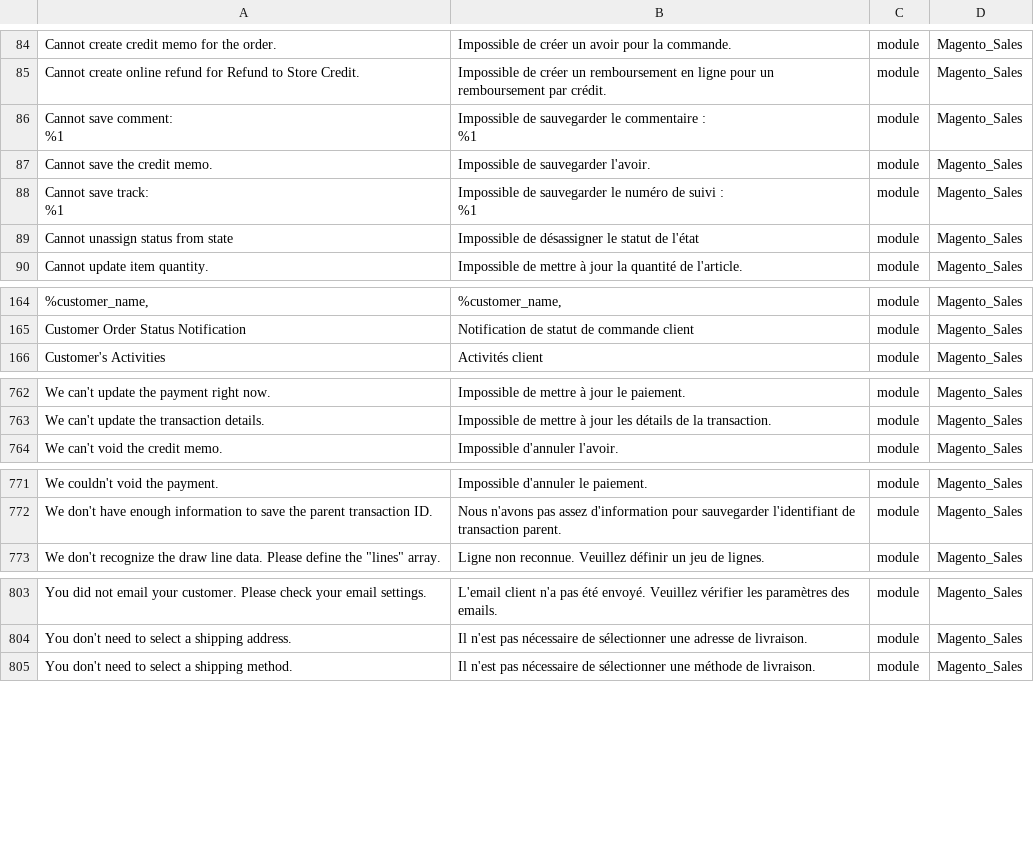
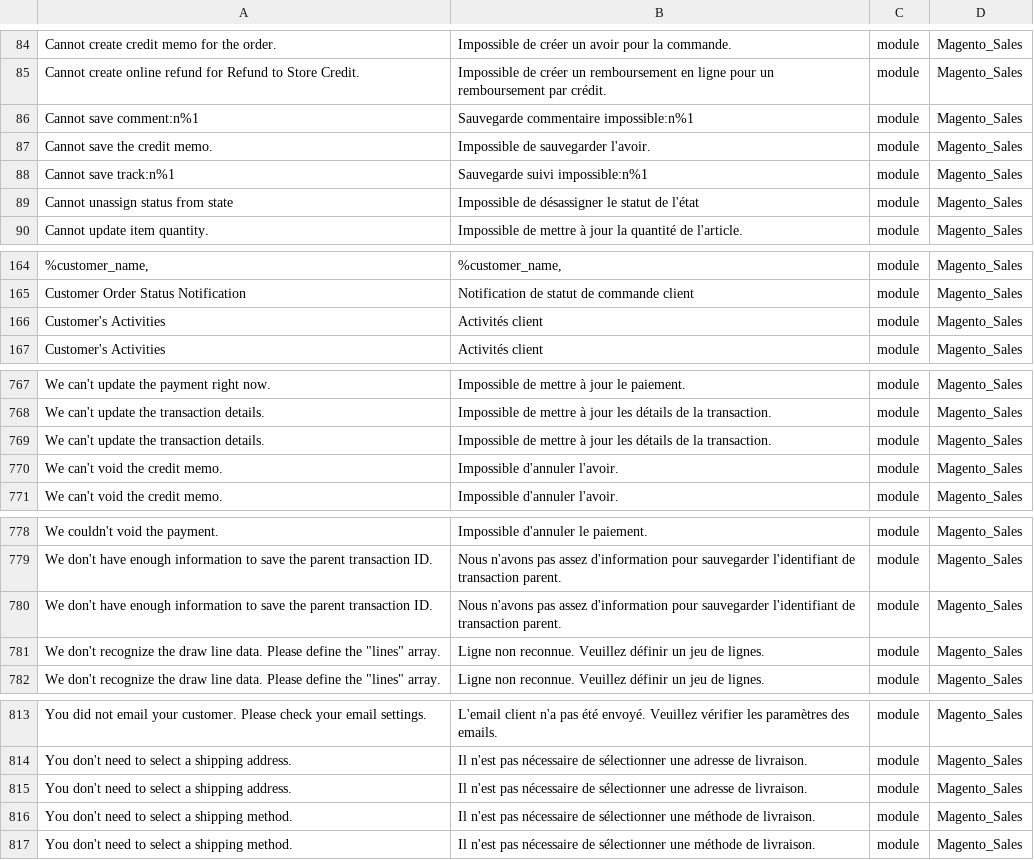
Before and after one commit to Imaginaerum/magento2-language-fr-fr, a CSV file: fr_fr.module.magento_sales.csv, drawn as a sheet; only a part is shown, gaps mark what is left out; the diff covers the shown part only.

```diff
--- a/fr_fr.module.magento_sales.csv
+++ b/fr_fr.module.magento_sales.csv
@@ -85,9 +85,5 @@
 "Cannot create online refund for Refund to Store Credit.","Impossible de créer un remboursement en ligne pour un remboursement par crédit.",module,Magento_Sales
-"Cannot save comment:
-%1","Impossible de sauvegarder le commentaire :
-%1",module,Magento_Sales
+"Cannot save comment:n%1","Sauvegarde commentaire impossible:n%1",module,Magento_Sales
 "Cannot save the credit memo.","Impossible de sauvegarder l'avoir.",module,Magento_Sales
-"Cannot save track:
-%1","Impossible de sauvegarder le numéro de suivi :
-%1",module,Magento_Sales
+"Cannot save track:n%1","Sauvegarde suivi impossible:n%1",module,Magento_Sales
 "Cannot unassign status from state","Impossible de désassigner le statut de l'état",module,Magento_Sales
@@ -169,2 +165,3 @@
 "Customer Order Status Notification","Notification de statut de commande client",module,Magento_Sales
+"Customer's Activities","Activités client",module,Magento_Sales
 "Customer's Activities","Activités client",module,Magento_Sales
@@ -767,2 +768,4 @@
 "We can't update the transaction details.","Impossible de mettre à jour les détails de la transaction.",module,Magento_Sales
+"We can't update the transaction details.","Impossible de mettre à jour les détails de la transaction.",module,Magento_Sales
+"We can't void the credit memo.","Impossible d'annuler l'avoir.",module,Magento_Sales
 "We can't void the credit memo.","Impossible d'annuler l'avoir.",module,Magento_Sales
@@ -776,2 +779,4 @@
 "We don't have enough information to save the parent transaction ID.","Nous n'avons pas assez d'information pour sauvegarder l'identifiant de transaction parent.",module,Magento_Sales
+"We don't have enough information to save the parent transaction ID.","Nous n'avons pas assez d'information pour sauvegarder l'identifiant de transaction parent.",module,Magento_Sales
+"We don't recognize the draw line data. Please define the ""lines"" array.","Ligne non reconnue. Veuillez définir un jeu de lignes.",module,Magento_Sales
 "We don't recognize the draw line data. Please define the ""lines"" array.","Ligne non reconnue. Veuillez définir un jeu de lignes.",module,Magento_Sales
@@ -808,2 +814,4 @@
 "You don't need to select a shipping address.","Il n'est pas nécessaire de sélectionner une adresse de livraison.",module,Magento_Sales
+"You don't need to select a shipping address.","Il n'est pas nécessaire de sélectionner une adresse de livraison.",module,Magento_Sales
+"You don't need to select a shipping method.","Il n'est pas nécessaire de sélectionner une méthode de livraison.",module,Magento_Sales
 "You don't need to select a shipping method.","Il n'est pas nécessaire de sélectionner une méthode de livraison.",module,Magento_Sales
```
Also changed, not shown: 5 added rows elsewhere in this file, fr_fr.module.magento_catalog.csv, fr_fr.module.magento_marketplace.csv, 50 other files.
